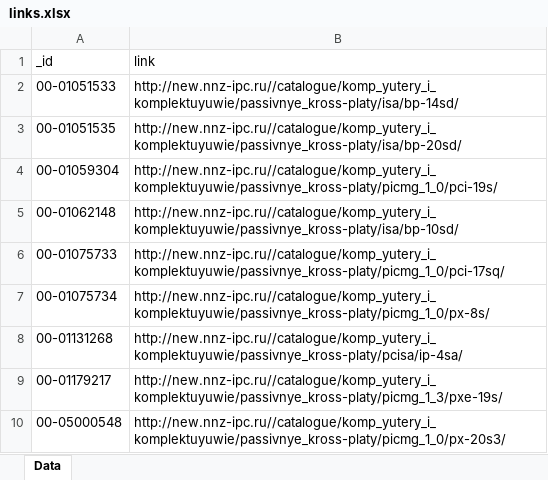
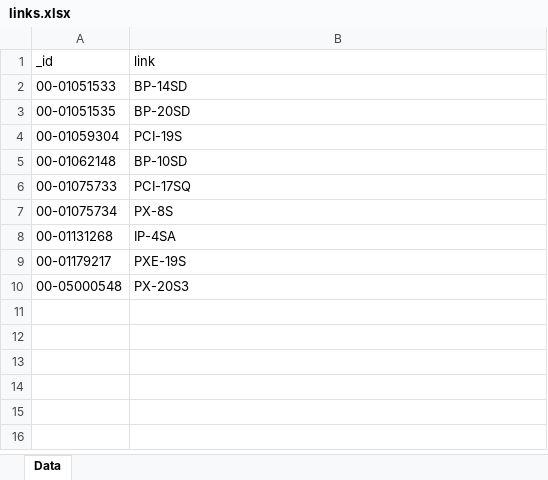
Before and after one commit to smwbtech/nnz-sale-scraping, an Excel workbook: links.xlsx, sheet Data, drawn as a sheet; values as stored, in another font and other column widths than the file's, no borders; the diff names each change by its address in the sheet, - before the commit and + after, or states it on an @@ line.

```diff
--- a/links.xlsx (sheet Data)
+++ b/links.xlsx (sheet Data)
-B2 (link): http://new.nnz-ipc.ru//catalogue/komp_yutery_i_komplektuyuwie/passivnye_kross-platy/isa/bp-14sd/
+B2 (link): BP-14SD
-B3 (link): http://new.nnz-ipc.ru//catalogue/komp_yutery_i_komplektuyuwie/passivnye_kross-platy/isa/bp-20sd/
+B3 (link): BP-20SD
-B4 (link): http://new.nnz-ipc.ru//catalogue/komp_yutery_i_komplektuyuwie/passivnye_kross-platy/picmg_1_0/pci-19s/
+B4 (link): PCI-19S
-B5 (link): http://new.nnz-ipc.ru//catalogue/komp_yutery_i_komplektuyuwie/passivnye_kross-platy/isa/bp-10sd/
+B5 (link): BP-10SD
-B6 (link): http://new.nnz-ipc.ru//catalogue/komp_yutery_i_komplektuyuwie/passivnye_kross-platy/picmg_1_0/pci-17sq/
+B6 (link): PCI-17SQ
-B7 (link): http://new.nnz-ipc.ru//catalogue/komp_yutery_i_komplektuyuwie/passivnye_kross-platy/picmg_1_0/px-8s/
+B7 (link): PX-8S
-B8 (link): http://new.nnz-ipc.ru//catalogue/komp_yutery_i_komplektuyuwie/passivnye_kross-platy/pcisa/ip-4sa/
+B8 (link): IP-4SA
-B9 (link): http://new.nnz-ipc.ru//catalogue/komp_yutery_i_komplektuyuwie/passivnye_kross-platy/picmg_1_3/pxe-19s/
+B9 (link): PXE-19S
-B10 (link): http://new.nnz-ipc.ru//catalogue/komp_yutery_i_komplektuyuwie/passivnye_kross-platy/picmg_1_0/px-20s3/
+B10 (link): PX-20S3
```
Also changed, not shown: 5 other files.
